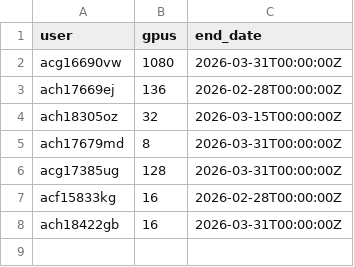
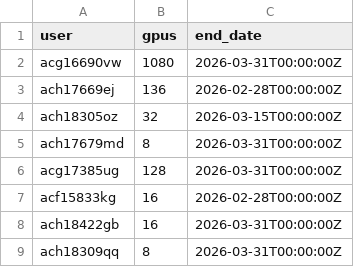
Before and after one commit to llm-jp/cluster-limits, a CSV file: abci.csv, drawn as a sheet.

Commit message:
Update abci.csv

```diff
--- a/abci.csv
+++ b/abci.csv
@@ -8 +8,2 @@ acf15833kg,16,2026-02-28T00:00:00Z
 ach18422gb,16,2026-03-31T00:00:00Z
+ach18309qq,8,2026-03-31T00:00:00Z
```
